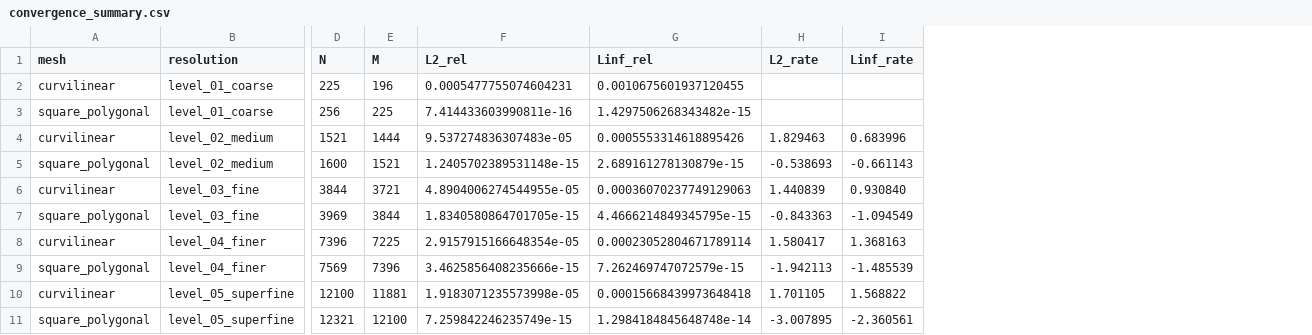
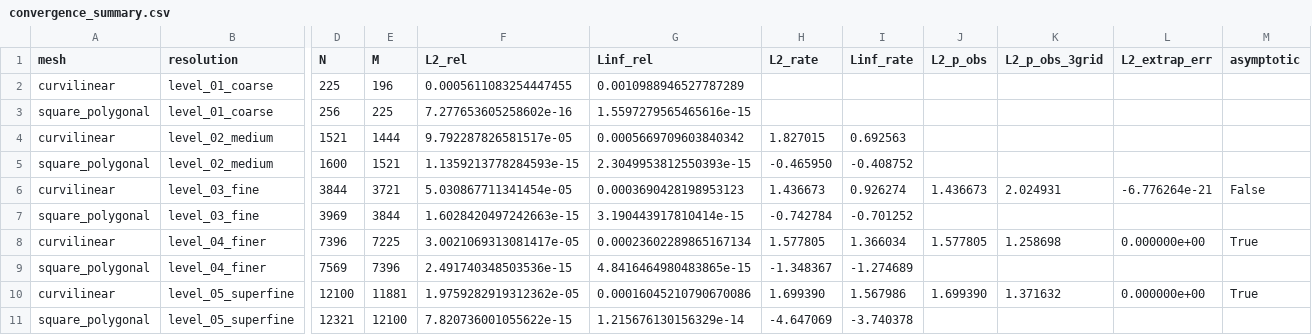
Before and after one commit to Lucas-Ash/thermalio, a CSV file: test_plots/steady_linear_neumann/convergence_summary.csv, drawn as a sheet; only a part is shown, gaps mark what is left out; the diff names each change by its address in the sheet, - before the commit and + after, or states it on an @@ line.

```diff
--- a/test_plots/steady_linear_neumann/convergence_summary.csv
+++ b/test_plots/steady_linear_neumann/convergence_summary.csv
+column J (L2_p_obs), rows 6-10: 1.436673 |  | 1.577805 |  | 1.699390
+column K (L2_p_obs_3grid), rows 6-10: 2.024931 |  | 1.258698 |  | 1.371632
+column L (L2_extrap_err), rows 6-10: -6.776264e-21 |  | 0.000000e+00 |  | 0.000000e+00
+column M (asymptotic), rows 6-10: False |  | True |  | True
-F2 (L2_rel): 0.0005477755074604231
+F2 (L2_rel): 0.0005611083254447455
-G2 (Linf_rel): 0.0010675601937120455
+G2 (Linf_rel): 0.0010988946527787289
-F3 (L2_rel): 7.414433603990811e-16
+F3 (L2_rel): 7.277653605258602e-16
-G3 (Linf_rel): 1.4297506268343482e-15
+G3 (Linf_rel): 1.5597279565465616e-15
-F4 (L2_rel): 9.537274836307483e-05
+F4 (L2_rel): 9.792287826581517e-05
-G4 (Linf_rel): 0.0005553314618895426
+G4 (Linf_rel): 0.0005669709603840342
-H4 (L2_rate): 1.829463
+H4 (L2_rate): 1.827015
-I4 (Linf_rate): 0.683996
+I4 (Linf_rate): 0.692563
-F5 (L2_rel): 1.2405702389531148e-15
+F5 (L2_rel): 1.1359213778284593e-15
-G5 (Linf_rel): 2.689161278130879e-15
+G5 (Linf_rel): 2.3049953812550393e-15
-H5 (L2_rate): -0.538693
+H5 (L2_rate): -0.465950
-I5 (Linf_rate): -0.661143
+I5 (Linf_rate): -0.408752
-F6 (L2_rel): 4.8904006274544955e-05
+F6 (L2_rel): 5.030867711341454e-05
-G6 (Linf_rel): 0.00036070237749129063
+G6 (Linf_rel): 0.0003690428198953123
-H6 (L2_rate): 1.440839
+H6 (L2_rate): 1.436673
-I6 (Linf_rate): 0.930840
+I6 (Linf_rate): 0.926274
-F7 (L2_rel): 1.8340580864701705e-15
+F7 (L2_rel): 1.6028420497242663e-15
-G7 (Linf_rel): 4.4666214849345795e-15
+G7 (Linf_rel): 3.190443917810414e-15
-H7 (L2_rate): -0.843363
+H7 (L2_rate): -0.742784
-I7 (Linf_rate): -1.094549
+I7 (Linf_rate): -0.701252
-F8 (L2_rel): 2.9157915166648354e-05
+F8 (L2_rel): 3.0021069313081417e-05
-G8 (Linf_rel): 0.00023052804671789114
+G8 (Linf_rel): 0.00023602289865167134
-H8 (L2_rate): 1.580417
+H8 (L2_rate): 1.577805
-I8 (Linf_rate): 1.368163
+I8 (Linf_rate): 1.366034
-F9 (L2_rel): 3.4625856408235666e-15
+F9 (L2_rel): 2.491740348503536e-15
-G9 (Linf_rel): 7.262469747072579e-15
+G9 (Linf_rel): 4.8416464980483865e-15
-H9 (L2_rate): -1.942113
+H9 (L2_rate): -1.348367
-I9 (Linf_rate): -1.485539
+I9 (Linf_rate): -1.274689
-F10 (L2_rel): 1.9183071235573998e-05
+F10 (L2_rel): 1.9759282919312362e-05
-G10 (Linf_rel): 0.00015668439973648418
+G10 (Linf_rel): 0.00016045210790670086
-H10 (L2_rate): 1.701105
+H10 (L2_rate): 1.699390
-I10 (Linf_rate): 1.568822
+I10 (Linf_rate): 1.567986
-F11 (L2_rel): 7.259842246235749e-15
+F11 (L2_rel): 7.820736001055622e-15
-G11 (Linf_rel): 1.2984184845648748e-14
+G11 (Linf_rel): 1.215676130156329e-14
-H11 (L2_rate): -3.007895
+H11 (L2_rate): -4.647069
-I11 (Linf_rate): -2.360561
+I11 (Linf_rate): -3.740378
```
Also changed, not shown: test_plots/steady_linear_robin/convergence_summary.csv, 28 other files.
